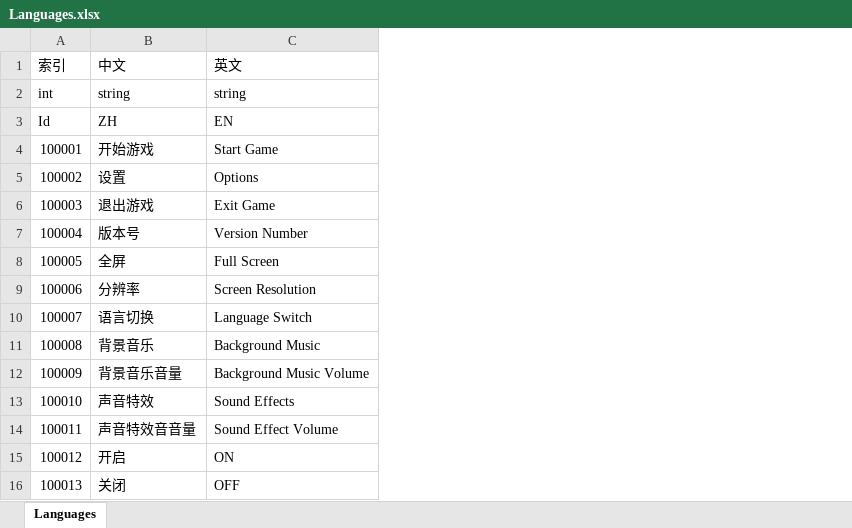
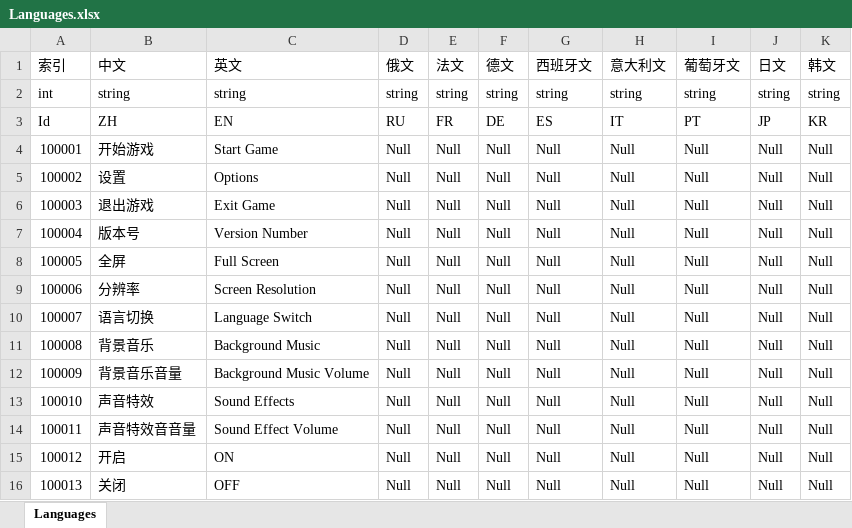
Before and after one commit to JackeAstray/LLAFramework, an Excel workbook: EditorTools/Assets/ReunionMovement/ExcelTool/Editor/Resources/ExcelTools/Languages.xlsx, sheet Languages, drawn as a sheet; values as stored, in another font and other column widths than the file's, no borders; the diff names each change by its address in the sheet, - before the commit and + after, or states it on an @@ line.

```diff
--- a/EditorTools/Assets/ReunionMovement/ExcelTool/Editor/Resources/ExcelTools/Languages.xlsx (sheet Languages)
+++ b/EditorTools/Assets/ReunionMovement/ExcelTool/Editor/Resources/ExcelTools/Languages.xlsx (sheet Languages)
+column D (俄文), rows 2-16: string | RU | Null | Null | Null | Null | Null | Null | Null | Null | Null | Null | Null | Null | Null
+column E (法文), rows 2-16: string | FR | Null | Null | Null | Null | Null | Null | Null | Null | Null | Null | Null | Null | Null
+column F (德文), rows 2-16: string | DE | Null | Null | Null | Null | Null | Null | Null | Null | Null | Null | Null | Null | Null
+column G (西班牙文), rows 2-16: string | ES | Null | Null | Null | Null | Null | Null | Null | Null | Null | Null | Null | Null | Null
+column H (意大利文), rows 2-16: string | IT | Null | Null | Null | Null | Null | Null | Null | Null | Null | Null | Null | Null | Null
+column I (葡萄牙文), rows 2-16: string | PT | Null | Null | Null | Null | Null | Null | Null | Null | Null | Null | Null | Null | Null
+column J (日文), rows 2-16: string | JP | Null | Null | Null | Null | Null | Null | Null | Null | Null | Null | Null | Null | Null
+column K (韩文), rows 2-16: string | KR | Null | Null | Null | Null | Null | Null | Null | Null | Null | Null | Null | Null | Null
```
Also changed, not shown: 16 other files.
